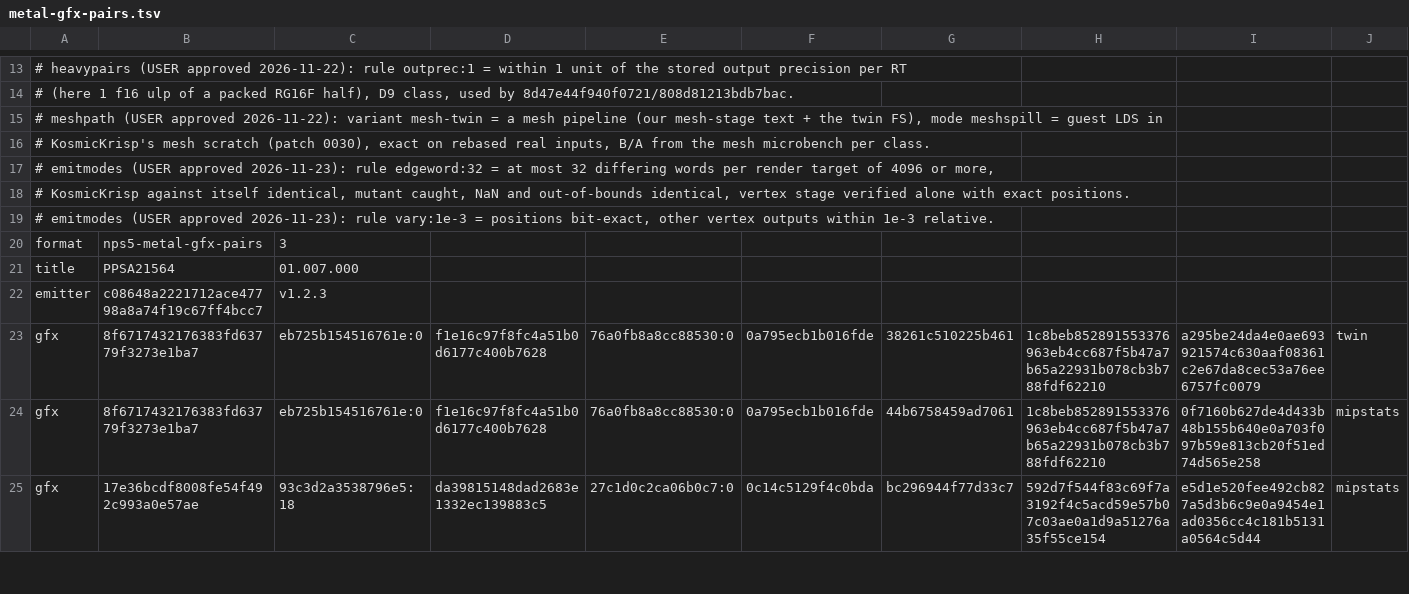
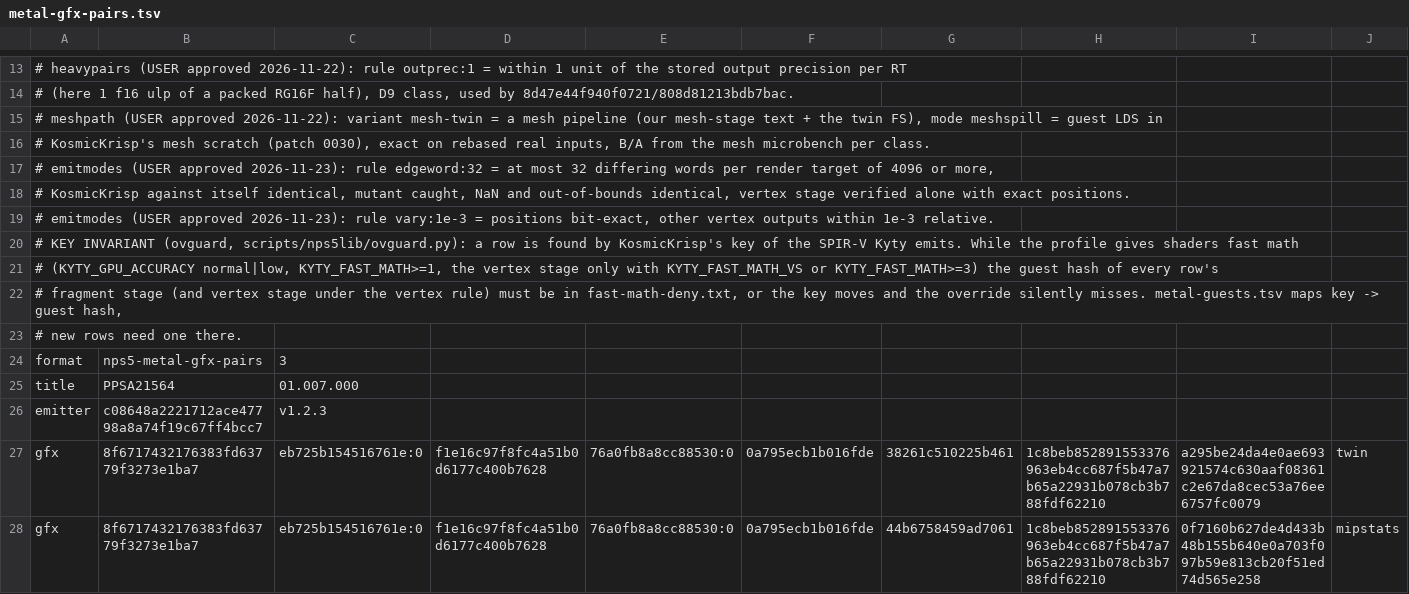
Before and after one commit to computerguy526/nativeps5, a TSV file: games/PPSA21564/metal-gfx-pairs.tsv, drawn as a sheet; only a part is shown, gaps mark what is left out; the shorter side is filled out with more unchanged rows; rows hold the shown columns only; the diff names each change by its address in the sheet, - before the commit and + after, or states it on an @@ line.

```diff
--- a/games/PPSA21564/metal-gfx-pairs.tsv
+++ b/games/PPSA21564/metal-gfx-pairs.tsv
+row 20: # KEY INVARIANT (ovguard, scripts/nps5lib/ovguard.py): a row is found by KosmicKrisp's key of the SPIR-V Kyty emits. While the profile gives shaders fast math
+row 21: # (KYTY_GPU_ACCURACY normal|low, KYTY_FAST_MATH>=1, the vertex stage only with KYTY_FAST_MATH_VS or KYTY_FAST_MATH>=3) the guest hash of every row's
+row 22: # fragment stage (and vertex stage under the vertex rule) must be in fast-math-deny.txt, or the key moves and the override silently misses. metal-guests.tsv maps key -> guest hash,
+row 23: # new rows need one there.
```
Also changed, not shown: games/PPSA21564/metal-shaders.tsv, 5 other files.
